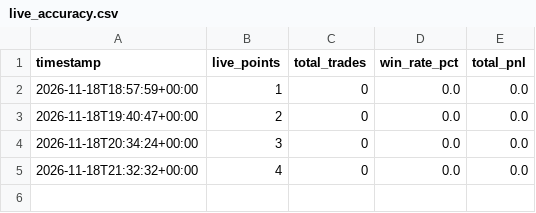
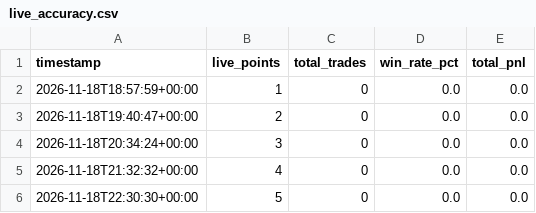
Before and after one commit to britsnico-commits/fxbot, a CSV file: results/live_accuracy.csv, drawn as a sheet; the diff names each change by its address in the sheet, - before the commit and + after, or states it on an @@ line.

Commit message:
Live price 7 - 2026-11-18T22:30:30Z

```diff
--- a/results/live_accuracy.csv
+++ b/results/live_accuracy.csv
+row 6: 2026-11-18T22:30:30+00:00 | 5 | 0 | 0.0 | 0.0
```
Also changed, not shown: 1 other file.
